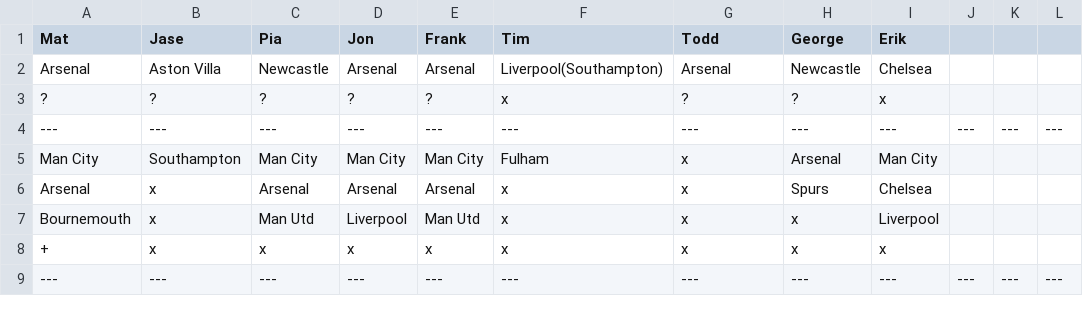
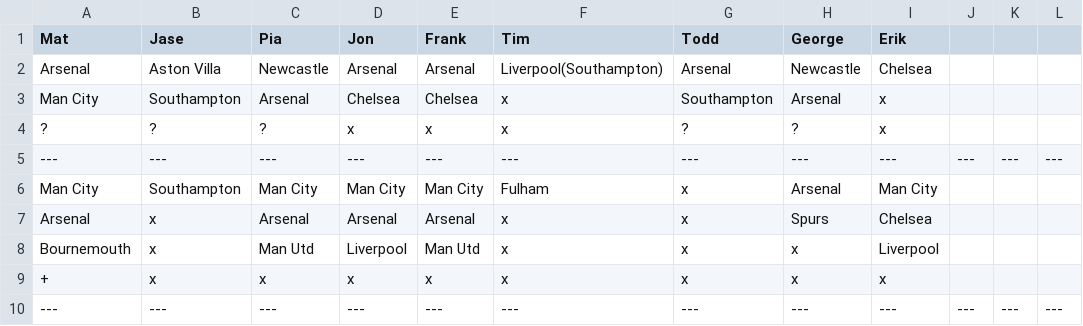
Before and after one commit to matbroughty/fffc, a CSV file: data/killer.csv, drawn as a sheet; only a part is shown.

```diff
--- a/data/killer.csv
+++ b/data/killer.csv
@@ -2,3 +2,4 @@ Mat,Jase,Pia,Jon,Frank,Tim,Todd,George,Erik
 Arsenal,Aston Villa,Newcastle,Arsenal,Arsenal,Liverpool(Southampton),Arsenal,Newcastle,Chelsea
-?,?,?,?,?,x,?,?,x
+Man City,Southampton,Arsenal,Chelsea,Chelsea,x,Southampton,Arsenal,x
+?,?,?,x,x,x,?,?,x
 ---,---,---,---,---,---,---,---,---,---,---,---
```
Also changed, not shown: 2 other files.
